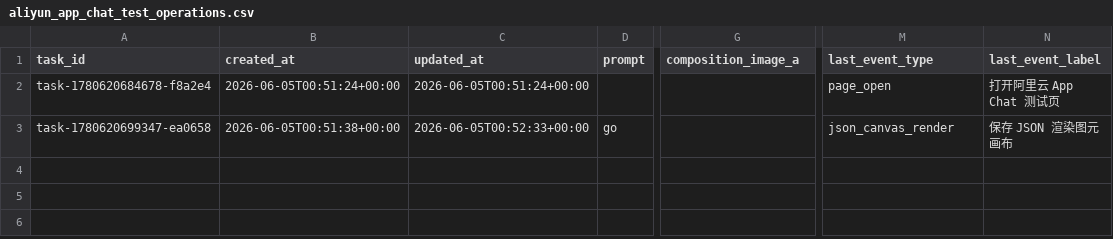
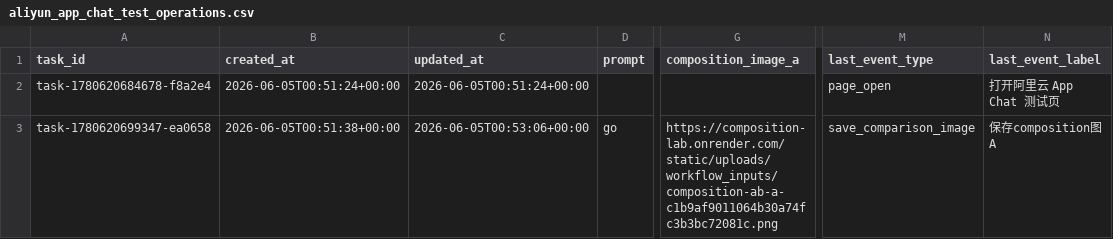
Before and after one commit to yangyanghu719-pixel/color-agent-plugins, a CSV file: backend_data_storage/后台数据表格/aliyun_app_chat_test_operations.csv, drawn as a sheet; only a part is shown, gaps mark what is left out; the diff names each change by its address in the sheet, - before the commit and + after, or states it on an @@ line.

Commit message:
Update Aliyun app operation CSV after button_click for task-1780620699347-ea0658

```diff
--- a/backend_data_storage/后台数据表格/aliyun_app_chat_test_operations.csv
+++ b/backend_data_storage/后台数据表格/aliyun_app_chat_test_operations.csv
-C3 (updated_at): 2026-06-05T00:52:33+00:00
+C3 (updated_at): 2026-06-05T00:53:06+00:00
-G3 (composition_image_a): (empty)
+G3 (composition_image_a): https://composition-lab.onrender.com/static/uploads/workflow_inputs/composition-ab-a-c1b9af9011064b30a74fc3b3bc72081c.png
-M3 (last_event_type): json_canvas_render
+M3 (last_event_type): save_comparison_image
-N3 (last_event_label): 保存 JSON 渲染图元画布
+N3 (last_event_label): 保存composition图 A
```
